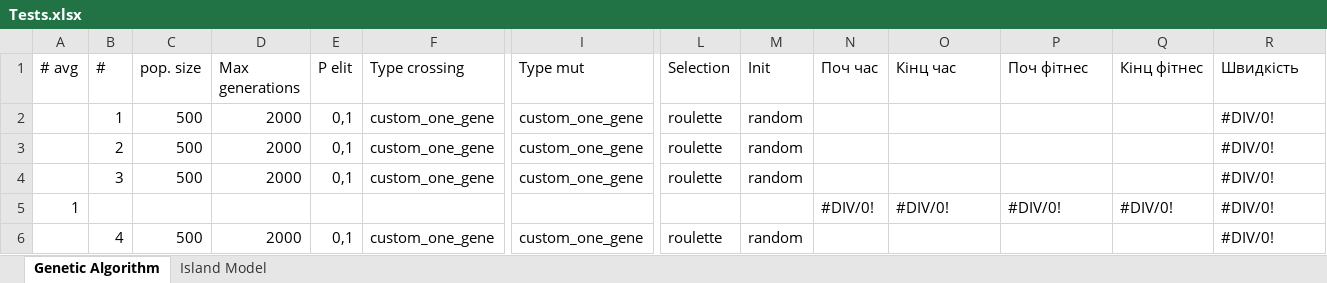
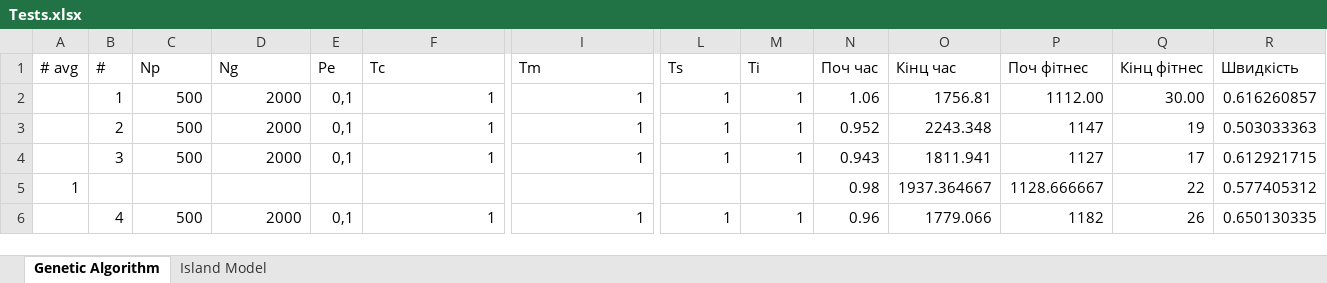
Before and after one commit to kirillmedvedev13/NUZPprojectSchedule, an Excel workbook: resource/Tests.xlsx, sheet Genetic Algorithm, drawn as a sheet; only a part is shown, gaps mark what is left out; values as stored, in another font and other column widths than the file's, no cell formats; removed rows and columns are numbered as before the commit, all else as after; rows hold the shown columns only; the diff covers the shown part only; the diff names each change by its address in the sheet, - before the commit and + after, or states it on an @@ line.

```diff
--- a/resource/Tests.xlsx (sheet Genetic Algorithm)
+++ b/resource/Tests.xlsx (sheet Genetic Algorithm)
-C1: pop. size
+C1: Np
-D1: Max generations
+D1: Ng
-E1: P elit
+E1: Pe
-F1: Type crossing
+F1: Tc
-I1: Type mut
+I1: Tm
-L1: Selection
+L1: Ts
-M1: Init
+M1: Ti
-F2:F4 (Tc): custom_one_gene
+F2:F4 (Tc): 1
-I2:I4 (Tm): custom_one_gene
+I2:I4 (Tm): 1
-L2:L4 (Ts): roulette
+L2:L4 (Ts): 1
-M2:M4 (Ti): random
+M2:M4 (Ti): 1
-N2 (Поч час): (empty)
+N2 (Поч час): 1.06
-O2 (Кінц час): (empty)
+O2 (Кінц час): 1756.81
-P2 (Поч фітнес): (empty)
+P2 (Поч фітнес): 1112.00
-Q2 (Кінц фітнес): (empty)
+Q2 (Кінц фітнес): 30.00
-R2 (Швидкість): #DIV/0!
+R2 (Швидкість): 0.616260857
-N3 (Поч час): (empty)
+N3 (Поч час): 0.952
-O3 (Кінц час): (empty)
+O3 (Кінц час): 2243.348
-P3 (Поч фітнес): (empty)
+P3 (Поч фітнес): 1147
-Q3 (Кінц фітнес): (empty)
+Q3 (Кінц фітнес): 19
-R3 (Швидкість): #DIV/0!
+R3 (Швидкість): 0.503033363
-N4 (Поч час): (empty)
+N4 (Поч час): 0.943
-O4 (Кінц час): (empty)
+O4 (Кінц час): 1811.941
-P4 (Поч фітнес): (empty)
+P4 (Поч фітнес): 1127
-Q4 (Кінц фітнес): (empty)
+Q4 (Кінц фітнес): 17
-R4 (Швидкість): #DIV/0!
+R4 (Швидкість): 0.612921715
-row 5: 1 |  |  |  |  |  |  |  |  | #DIV/0! | #DIV/0! | #DIV/0! | #DIV/0! | #DIV/0!
+row 5: 1 |  |  |  |  |  |  |  |  | 0.98 | 1937.364667 | 1128.666667 | 22 | 0.577405312
-F6 (Tc): custom_one_gene
+F6 (Tc): 1
-I6 (Tm): custom_one_gene
+I6 (Tm): 1
-L6 (Ts): roulette
+L6 (Ts): 1
-M6 (Ti): random
+M6 (Ti): 1
-N6 (Поч час): (empty)
+N6 (Поч час): 0.96
-O6 (Кінц час): (empty)
+O6 (Кінц час): 1779.066
-P6 (Поч фітнес): (empty)
+P6 (Поч фітнес): 1182
-Q6 (Кінц фітнес): (empty)
+Q6 (Кінц фітнес): 26
-R6 (Швидкість): #DIV/0!
+R6 (Швидкість): 0.650130335
```
Also changed, not shown: 20 added rows, 20 removed rows and 535 edited cells elsewhere in this sheet, cell formats, 35 other files.
